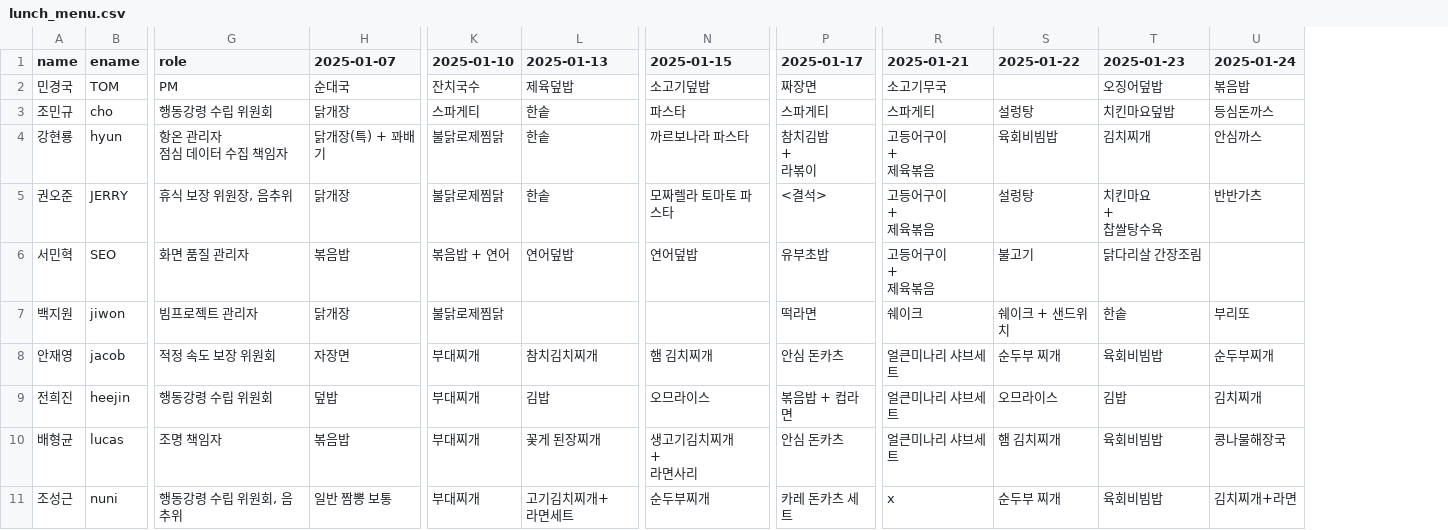
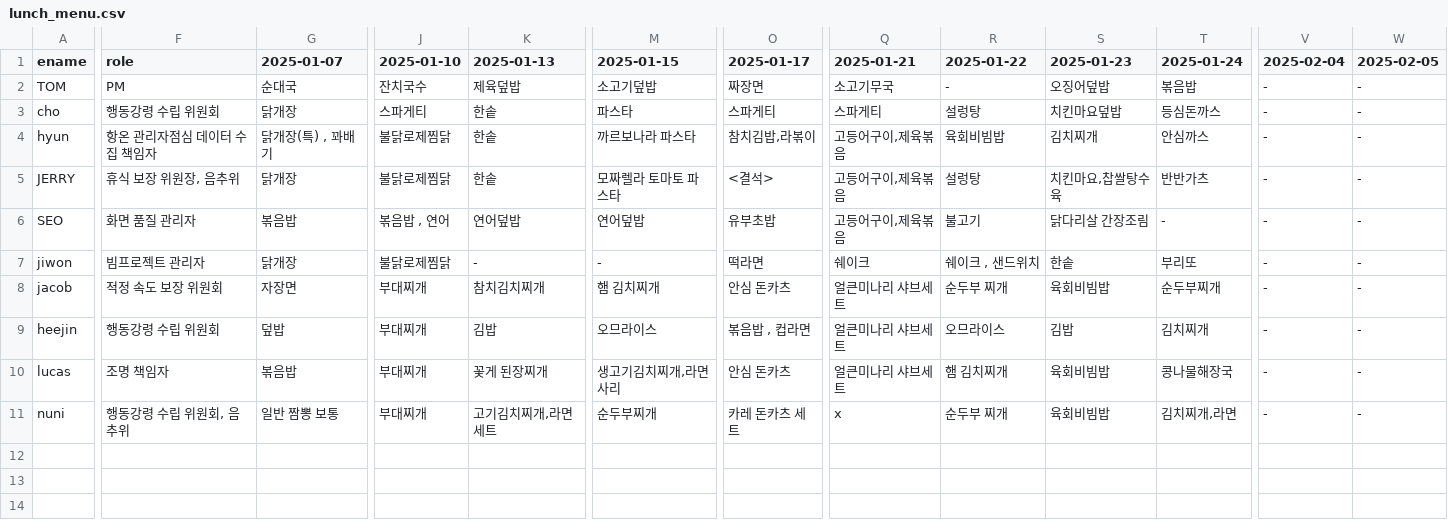
Before and after one commit to heejin131/lunch-menu, a CSV file: note/lunch_menu.csv, drawn as a sheet; only a part is shown, gaps mark what is left out; removed rows and columns are numbered as before the commit, all else as after; ↵ is a line break in a cell; the diff covers the shown part only; the diff names each change by its address in the sheet, - before the commit and + after, or states it on an @@ line.

```diff
--- a/note/lunch_menu.csv
+++ b/note/lunch_menu.csv
-column A (name), rows 2-11: 민경국 | 조민규 | 강현룡 | 권오준 | 서민혁 | 백지원 | 안재영 | 전희진 | 배형균 | 조성근
+column V (2025-02-04), rows 2-11: all -
+column W (2025-02-05), rows 2-11: all -
-R2 (2025-01-22): (empty)
+R2 (2025-01-22): -
-F4 (role): 항온 관리자 ↵ 점심 데이터 수집 책임자
+F4 (role): 항온 관리자점심 데이터 수집 책임자
-G4 (2025-01-07): 닭개장(특) + 꽈배기
+G4 (2025-01-07): 닭개장(특) , 꽈배기
-O4 (2025-01-17): 참치김밥 ↵ + ↵ 라볶이
+O4 (2025-01-17): 참치김밥,라볶이
-Q4:Q6 (2025-01-21): 고등어구이 ↵ + ↵ 제육볶음
+Q4:Q6 (2025-01-21): 고등어구이,제육볶음
-S5 (2025-01-23): 치킨마요 ↵ + ↵ 찹쌀탕수육
+S5 (2025-01-23): 치킨마요,찹쌀탕수육
-J6 (2025-01-10): 볶음밥 + 연어
+J6 (2025-01-10): 볶음밥 , 연어
-T6 (2025-01-24): (empty)
+T6 (2025-01-24): -
-K7 (2025-01-13): (empty)
+K7 (2025-01-13): -
-M7 (2025-01-15): (empty)
+M7 (2025-01-15): -
-R7 (2025-01-22): 쉐이크 + 샌드위치
+R7 (2025-01-22): 쉐이크 , 샌드위치
-O9 (2025-01-17): 볶음밥 + 컵라면
+O9 (2025-01-17): 볶음밥 , 컵라면
-M10 (2025-01-15): 생고기김치찌개 ↵ + ↵ 라면사리
+M10 (2025-01-15): 생고기김치찌개,라면사리
-K11 (2025-01-13): 고기김치찌개+ ↵ 라면세트
+K11 (2025-01-13): 고기김치찌개,라면세트
-T11 (2025-01-24): 김치찌개+라면
+T11 (2025-01-24): 김치찌개,라면
```
Also changed, not shown: 3 edited cells elsewhere in this file, 1 other file.
